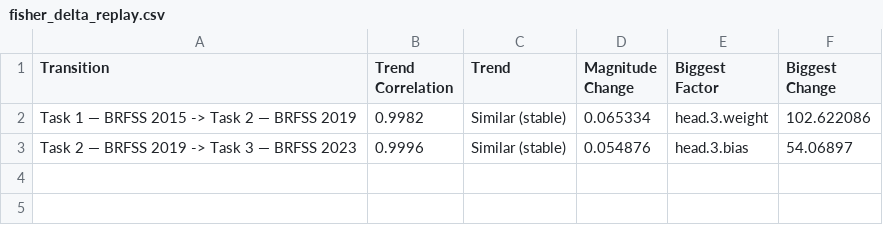
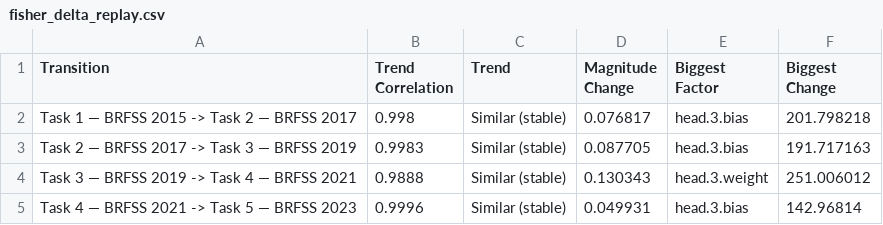
Before and after one commit to 7rahib/BRFSS_temporal_learning_diabetes_prediction, a CSV file: results/fttransformer/fisher_delta_replay.csv, drawn as a sheet.

```diff
--- a/results/fttransformer/fisher_delta_replay.csv
+++ b/results/fttransformer/fisher_delta_replay.csv
@@ -1,3 +1,5 @@
 Transition,Trend Correlation,Trend,Magnitude Change,Biggest Factor,Biggest Change
-Task 1 — BRFSS 2015 -> Task 2 — BRFSS 2019,0.9982,Similar (stable),0.065334,head.3.weight,102.622086
-Task 2 — BRFSS 2019 -> Task 3 — BRFSS 2023,0.9996,Similar (stable),0.054876,head.3.bias,54.06897
+Task 1 — BRFSS 2015 -> Task 2 — BRFSS 2017,0.998,Similar (stable),0.076817,head.3.bias,201.798218
+Task 2 — BRFSS 2017 -> Task 3 — BRFSS 2019,0.9983,Similar (stable),0.087705,head.3.bias,191.717163
+Task 3 — BRFSS 2019 -> Task 4 — BRFSS 2021,0.9888,Similar (stable),0.130343,head.3.weight,251.006012
+Task 4 — BRFSS 2021 -> Task 5 — BRFSS 2023,0.9996,Similar (stable),0.049931,head.3.bias,142.96814
```
Also changed, not shown: results/fttransformer/fisher_delta_ewc.csv, results/fttransformer/fisher_delta_ewc_top_weights.csv, 55 other files.
